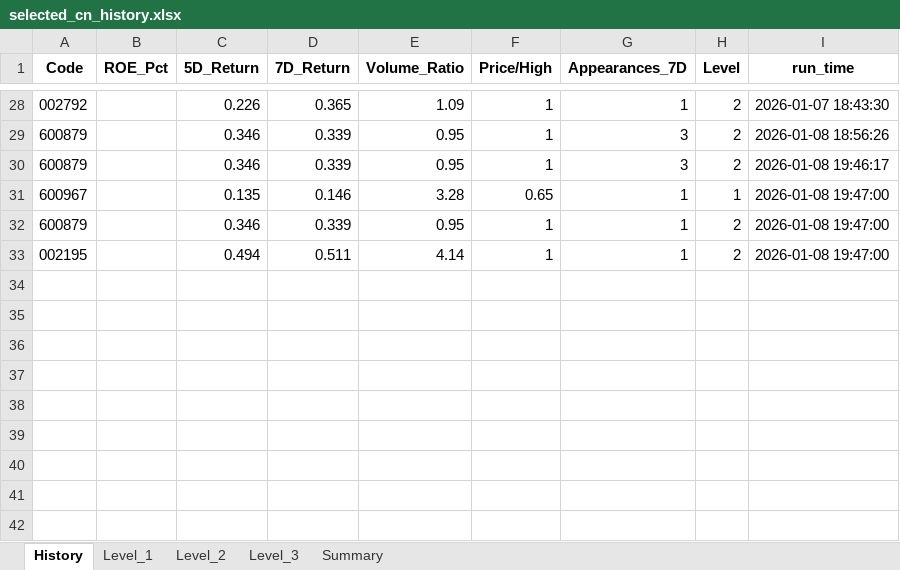
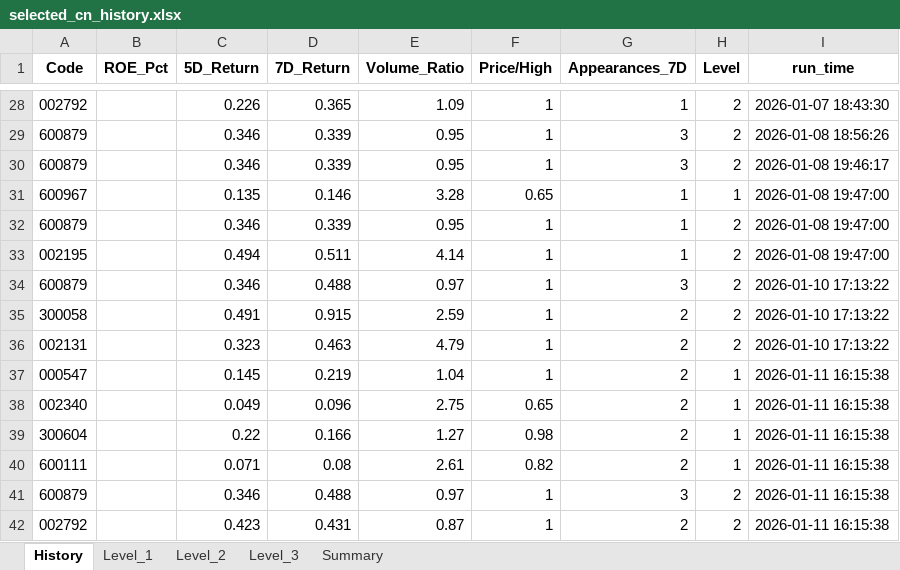
Before and after one commit to Feegoat06/AlphaScout, an Excel workbook: stockPicker/selected_cn_history.xlsx, sheet History, drawn as a sheet; only a part is shown, gaps mark what is left out; values as stored, in another font and other column widths than the file's, no borders; the diff names each change by its address in the sheet, - before the commit and + after, or states it on an @@ line.

```diff
--- a/stockPicker/selected_cn_history.xlsx (sheet History)
+++ b/stockPicker/selected_cn_history.xlsx (sheet History)
+row 34: 600879 |  | 0.346 | 0.488 | 0.97 | 1 | 3 | 2 | 2026-01-10 17:13:22
+row 35: 300058 |  | 0.491 | 0.915 | 2.59 | 1 | 2 | 2 | 2026-01-10 17:13:22
+row 36: 002131 |  | 0.323 | 0.463 | 4.79 | 1 | 2 | 2 | 2026-01-10 17:13:22
+row 37: 000547 |  | 0.145 | 0.219 | 1.04 | 1 | 2 | 1 | 2026-01-11 16:15:38
+row 38: 002340 |  | 0.049 | 0.096 | 2.75 | 0.65 | 2 | 1 | 2026-01-11 16:15:38
+row 39: 300604 |  | 0.22 | 0.166 | 1.27 | 0.98 | 2 | 1 | 2026-01-11 16:15:38
+row 40: 600111 |  | 0.071 | 0.08 | 2.61 | 0.82 | 2 | 1 | 2026-01-11 16:15:38
+row 41: 600879 |  | 0.346 | 0.488 | 0.97 | 1 | 3 | 2 | 2026-01-11 16:15:38
+row 42: 002792 |  | 0.423 | 0.431 | 0.87 | 1 | 2 | 2 | 2026-01-11 16:15:38
```
Also changed, not shown: sheet Level_1, sheet Level_2, sheet Summary, stockPicker/fund_flow_top10_history.xlsx, 3 other files.
